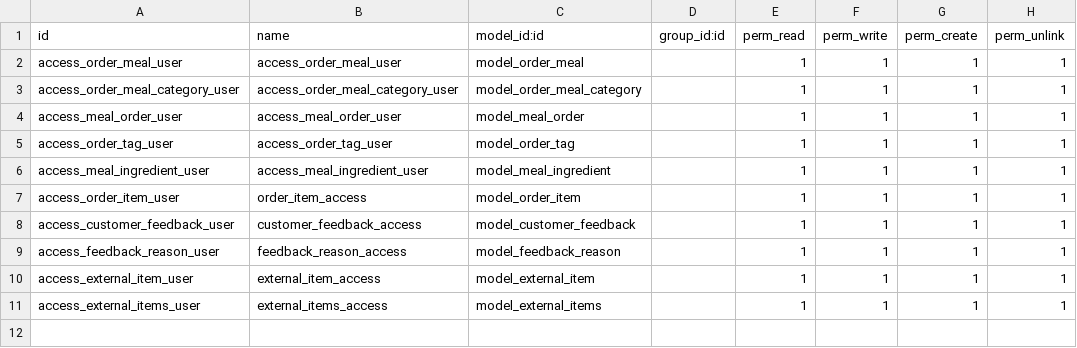
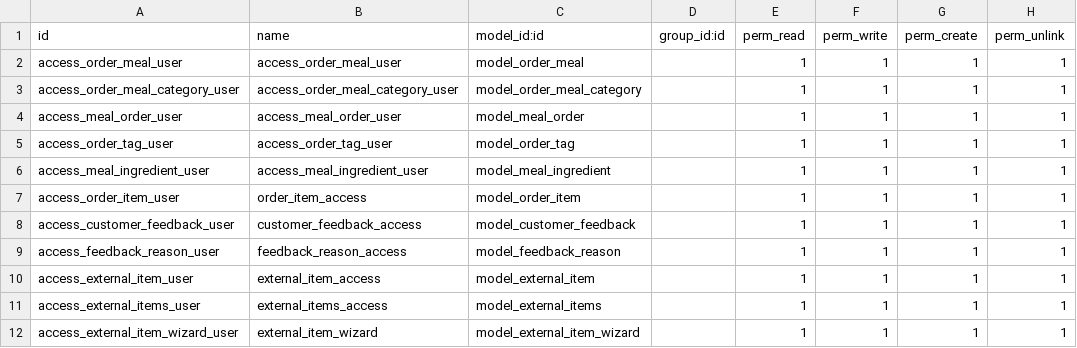
Before and after one commit to Eng-Elias/odoo_training, a CSV file: addons/tech_order/security/ir.model.access.csv, drawn as a sheet; the diff names each change by its address in the sheet, - before the commit and + after, or states it on an @@ line.

Commit message:
session9 (add external items wizard and approve feedback server action)

```diff
--- a/addons/tech_order/security/ir.model.access.csv
+++ b/addons/tech_order/security/ir.model.access.csv
+row 12: access_external_item_wizard_user | external_item_wizard | model_external_item_wizard |  | 1 | 1 | 1 | 1
```
Also changed, not shown: 7 other files.
